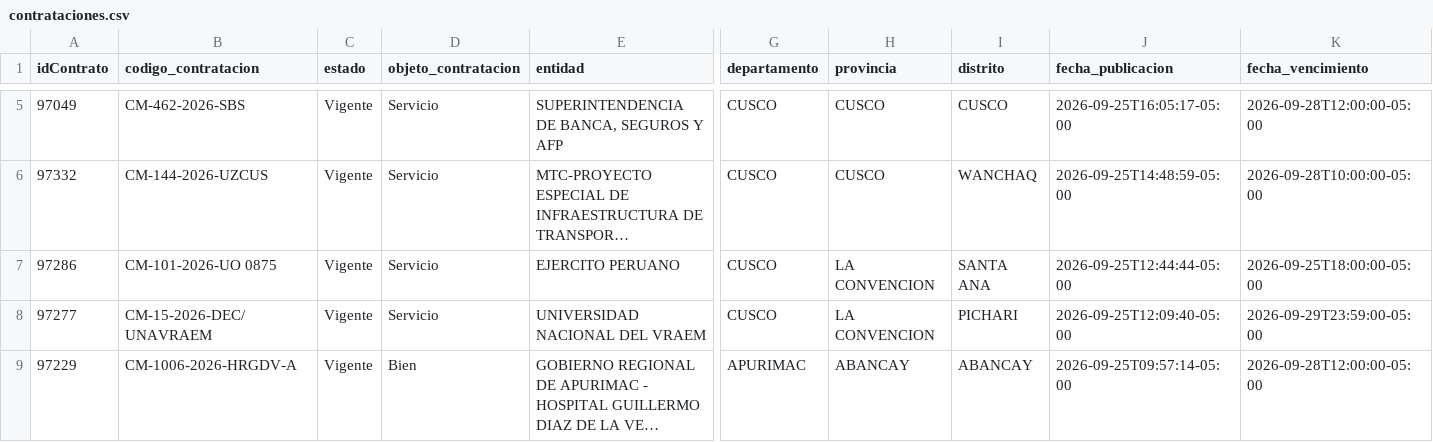
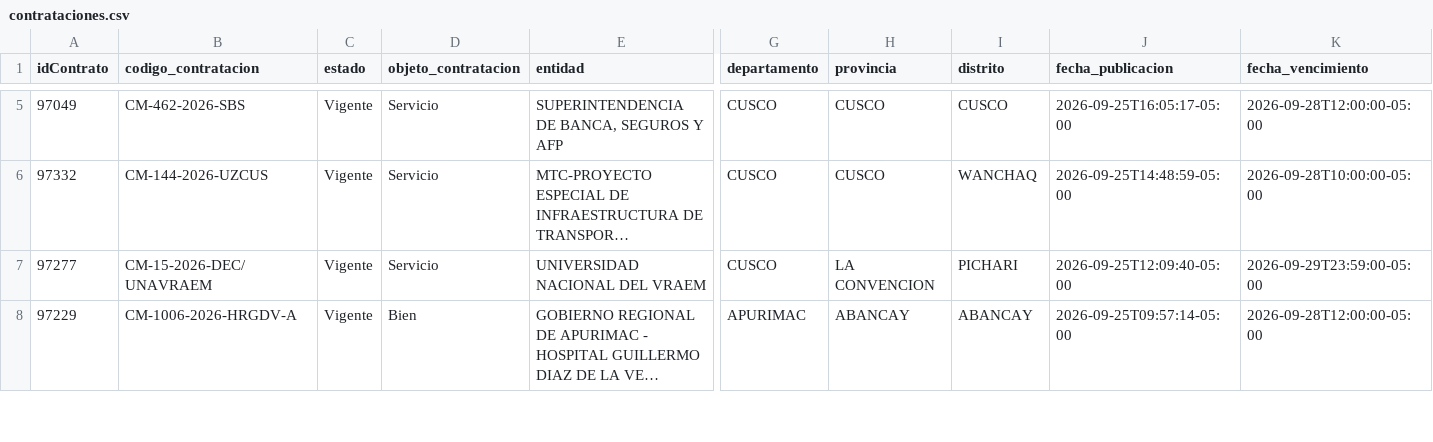
Before and after one commit to Natgato/monitor-seace-cusco, a CSV file: data/contrataciones.csv, drawn as a sheet; only a part is shown, gaps mark what is left out; long unchanged cells end in …; rows hold the shown columns only; the diff names each change by its address in the sheet, - before the commit and + after, or states it on an @@ line.

```diff
--- a/data/contrataciones.csv
+++ b/data/contrataciones.csv
-row 7: 97286 | CM-101-2026-UO 0875 | Vigente | Servicio | EJERCITO PERUANO | CUSCO | LA CONVENCION | SANTA ANA | 2026-09-25T12:44:44-05:00 | 2026-09-25T18:00:00-05:00
```
Also changed, not shown: data/items.csv, 1 other file.
